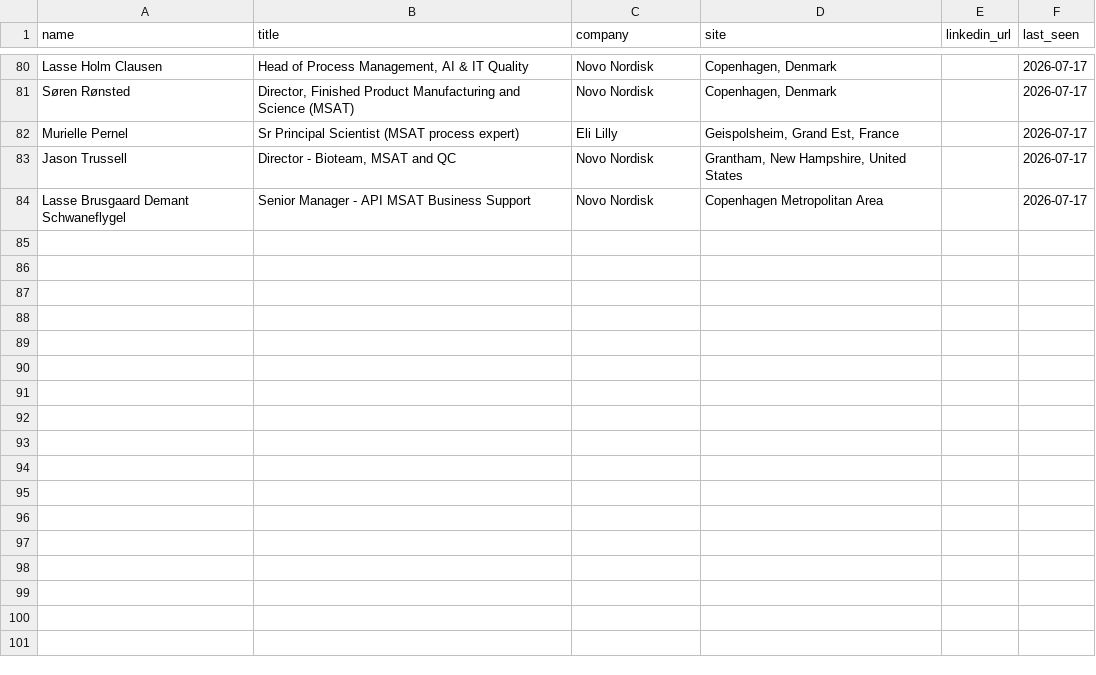
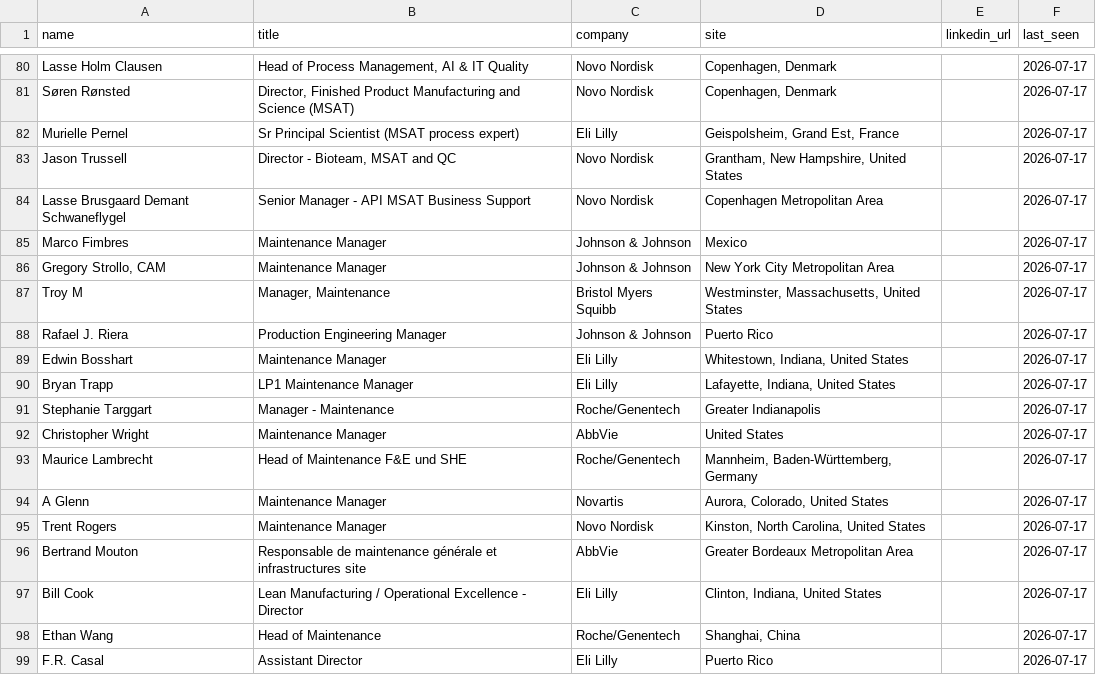
Before and after one commit to milescapper1-oss/claude-code, a CSV file: networkmap/data/contacts_networkmap.csv, drawn as a sheet; only a part is shown, gaps mark what is left out; the diff names each change by its address in the sheet, - before the commit and + after, or states it on an @@ line.

```diff
--- a/networkmap/data/contacts_networkmap.csv
+++ b/networkmap/data/contacts_networkmap.csv
+row 85: Marco Fimbres | Maintenance Manager | Johnson & Johnson | Mexico |  | 2026-07-17
+row 86: Gregory Strollo, CAM | Maintenance Manager | Johnson & Johnson | New York City Metropolitan Area |  | 2026-07-17
+row 87: Troy M | Manager, Maintenance | Bristol Myers Squibb | Westminster, Massachusetts, United States |  | 2026-07-17
+row 88: Rafael J. Riera | Production Engineering Manager | Johnson & Johnson | Puerto Rico |  | 2026-07-17
+row 89: Edwin Bosshart | Maintenance Manager | Eli Lilly | Whitestown, Indiana, United States |  | 2026-07-17
+row 90: Bryan Trapp | LP1 Maintenance Manager | Eli Lilly | Lafayette, Indiana, United States |  | 2026-07-17
+row 91: Stephanie Targgart | Manager - Maintenance | Roche/Genentech | Greater Indianapolis |  | 2026-07-17
+row 92: Christopher Wright | Maintenance Manager | AbbVie | United States |  | 2026-07-17
+row 93: Maurice Lambrecht | Head of Maintenance F&E und SHE | Roche/Genentech | Mannheim, Baden-Württemberg, Germany |  | 2026-07-17
+row 94: A Glenn | Maintenance Manager | Novartis | Aurora, Colorado, United States |  | 2026-07-17
+row 95: Trent Rogers | Maintenance Manager | Novo Nordisk | Kinston, North Carolina, United States |  | 2026-07-17
+row 96: Bertrand Mouton | Responsable de maintenance générale et infrastructures site | AbbVie | Greater Bordeaux Metropolitan Area |  | 2026-07-17
+row 97: Bill Cook | Lean Manufacturing / Operational Excellence - Director | Eli Lilly | Clinton, Indiana, United States |  | 2026-07-17
+row 98: Ethan Wang | Head of Maintenance | Roche/Genentech | Shanghai, China |  | 2026-07-17
+row 99: F.R. Casal | Assistant Director | Eli Lilly | Puerto Rico |  | 2026-07-17
```
Also changed, not shown: networkmap/data/contacts_ranked.csv, 2 other files.
